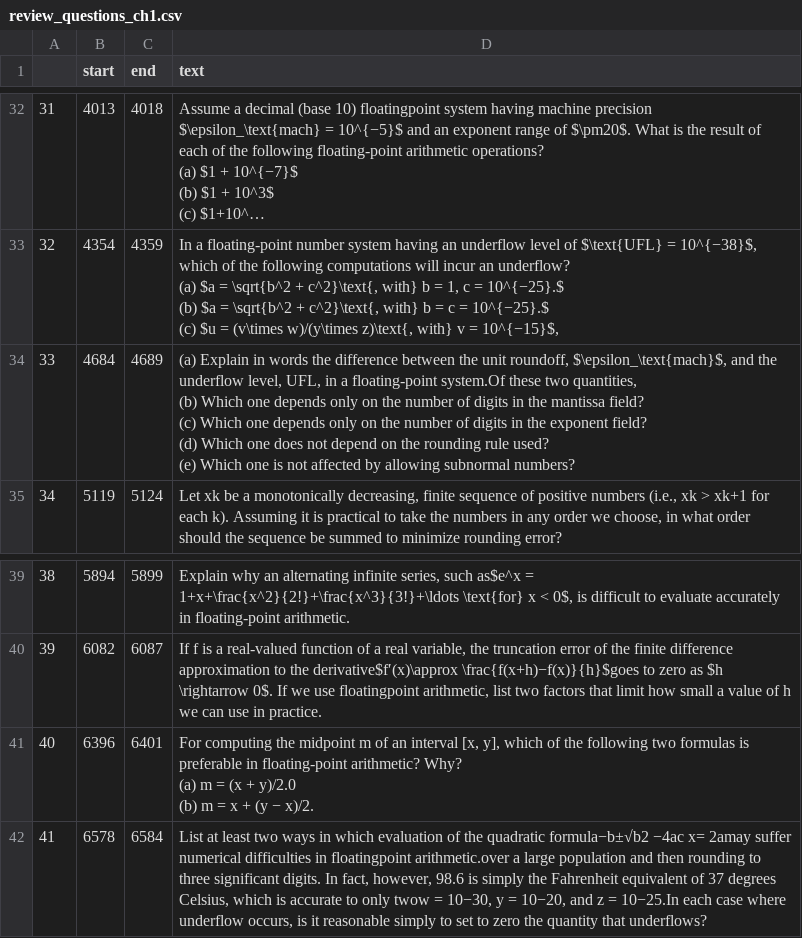
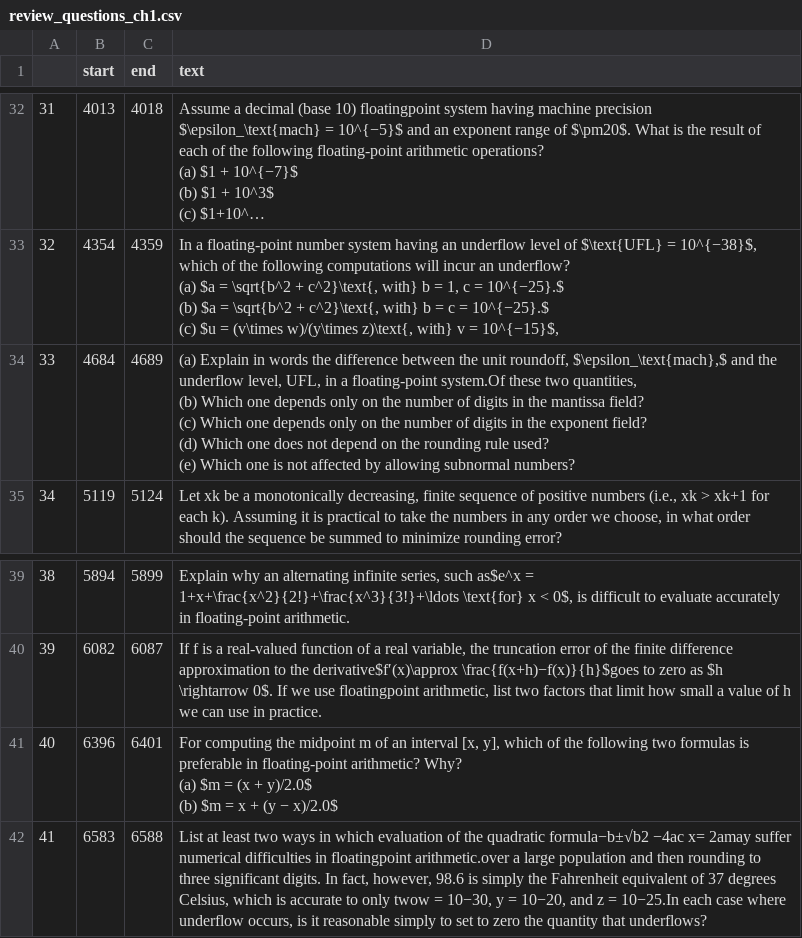
Before and after one commit to tonton-golio/computational_physics, a CSV file: streamlit_app1/assets/scientific_computing/review_questions_ch1.csv, drawn as a sheet; only a part is shown, gaps mark what is left out; long unchanged cells end in ….

Commit message:
edited questions for scientific computing ch.1

```diff
--- a/streamlit_app1/assets/scientific_computing/review_questions_ch1.csv
+++ b/streamlit_app1/assets/scientific_computing/review_questions_ch1.csv
@@ -58,8 +58,8 @@
 (c) $u = (v\times w)/(y\times z)\text{, with} v = 10^{−15}$,"
-33,4684,4689,"
-(a) Explain in words the difference between the unit roundoff, $\epsilon_\text{mach}$, and the underflow level, UFL, in a floating-point system.Of these two quantities,
-(b) Which one depends only on the number of digits in the mantissa field?
-(c) Which one depends only on the number of digits in the exponent field?
-(d) Which one does not depend on the rounding rule used?
-(e) Which one is not affected by allowing subnormal numbers?"
+33,4684,4689,"
+(a) Explain in words the difference between the unit roundoff, $\epsilon_\text{mach},$ and the underflow level, UFL, in a floating-point system.Of these two quantities,
+(b) Which one depends only on the number of digits in the mantissa field?
+(c) Which one depends only on the number of digits in the exponent field?
+(d) Which one does not depend on the rounding rule used?
+(e) Which one is not affected by allowing subnormal numbers?"
 34,5119,5124,"Let xk be a monotonically decreasing, finite sequence of positive numbers (i.e., xk > xk+1 for each k). Assuming it is practical to take the numbers in any order we choose, in what order should the sequence be summed to minimize rounding error?"
@@ -72,5 +72,5 @@
 39,6082,6087,"If f is a real-valued function of a real variable, the truncation error of the finite difference approximation to the derivative$f′(x)\approx \frac{f(x+h)−f(x)}{h}$goes to zero as $h \rightarrow 0$. If we use floatingpoint arithmetic, list two factors that limit how small a value of h we can use in practice."
-40,6396,6401,"For computing the midpoint m of an interval [x, y], which of the following two formulas is preferable in floating-point arithmetic? Why?
-(a) m = (x + y)/2.0
-(b) m = x + (y − x)/2."
-41,6578,6584,"List at least two ways in which evaluation of the quadratic formula−b±√b2 −4ac x= 2amay suffer numerical difficulties in floatingpoint arithmetic.over a large population and then rounding to three significant digits. In fact, however, 98.6 is simply the Fahrenheit equivalent of 37 degrees Celsius, which is accurate to only twow = 10−30, y = 10−20, and z = 10−25.In each case where underflow occurs, is it reasonable simply to set to zero the quantity that underflows?"
+40,6396,6401,"For computing the midpoint m of an interval [x, y], which of the following two formulas is preferable in floating-point arithmetic? Why?
+(a) $m = (x + y)/2.0$
+(b) $m = x + (y − x)/2.0$"
+41,6583,6588,"List at least two ways in which evaluation of the quadratic formula−b±√b2 −4ac x= 2amay suffer numerical difficulties in floatingpoint arithmetic.over a large population and then rounding to three significant digits. In fact, however, 98.6 is simply the Fahrenheit equivalent of 37 degrees Celsius, which is accurate to only twow = 10−30, y = 10−20, and z = 10−25.In each case where underflow occurs, is it reasonable simply to set to zero the quantity that underflows?"
```
Also changed, not shown: 2 other files.
